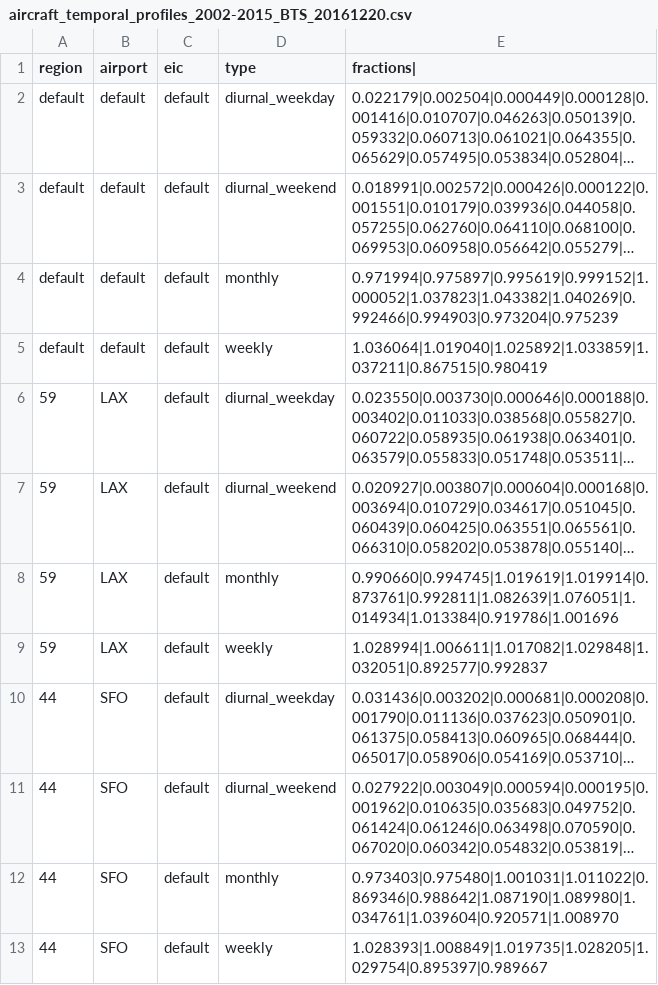
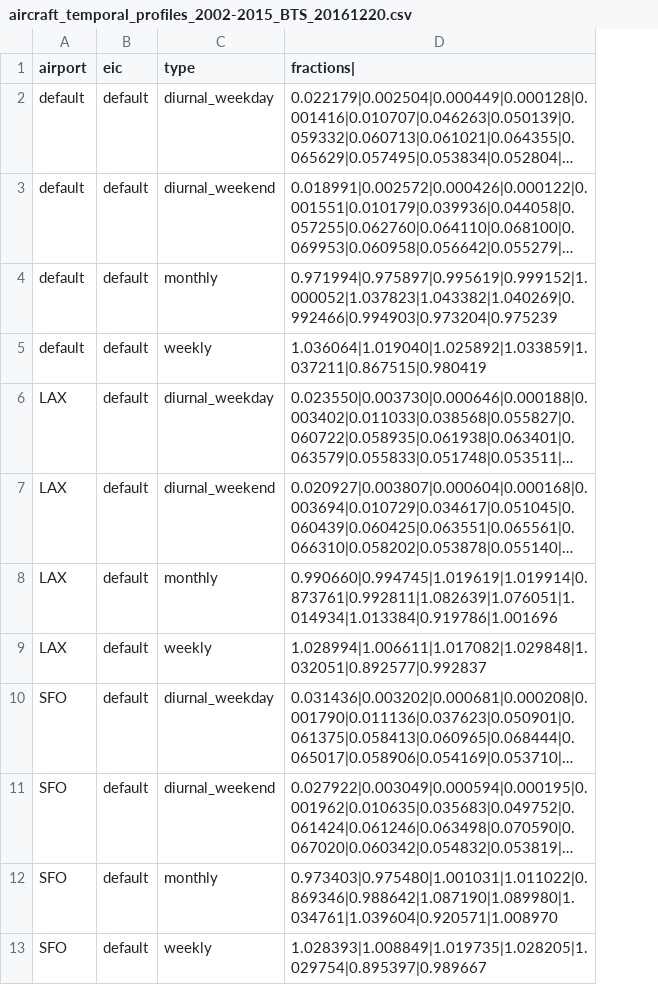
Before and after one commit to mmb-carb/GATE, a CSV file: input/temporal/aircraft_temporal_profiles_2002-2015_BTS_20161220.csv, drawn as a sheet; only a part is shown; long unchanged cells end in …; the diff names each change by its address in the sheet, - before the commit and + after, or states it on an @@ line.

Commit message:
close #21 temporal profs no longer by region

```diff
--- a/input/temporal/aircraft_temporal_profiles_2002-2015_BTS_20161220.csv
+++ b/input/temporal/aircraft_temporal_profiles_2002-2015_BTS_20161220.csv
-column A (region), rows 2-13: default | default | default | default | 59 | 59 | 59 | 59 | 44 | 44 | 44 | 44
```
Also changed, not shown: 1 other file.
